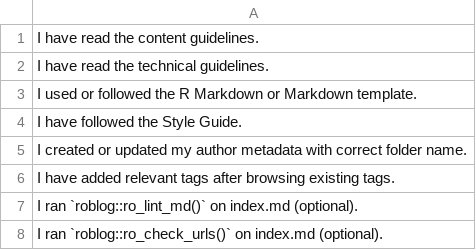
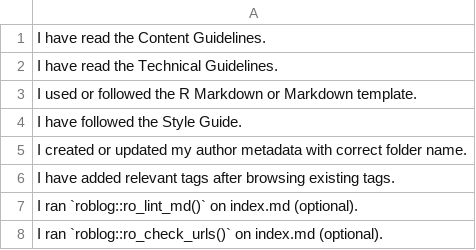
Before and after one commit to ropensci-org/blog-guidance, a CSV file: checklists/submission-checklist.csv, drawn as a sheet.

Commit message:
Capitalization consistency

```diff
--- a/checklists/submission-checklist.csv
+++ b/checklists/submission-checklist.csv
@@ -1,3 +1,3 @@
-I have read the content guidelines.
-I have read the technical guidelines.
+I have read the Content Guidelines.
+I have read the Technical Guidelines.
 I used or followed the R Markdown or Markdown template.
```
